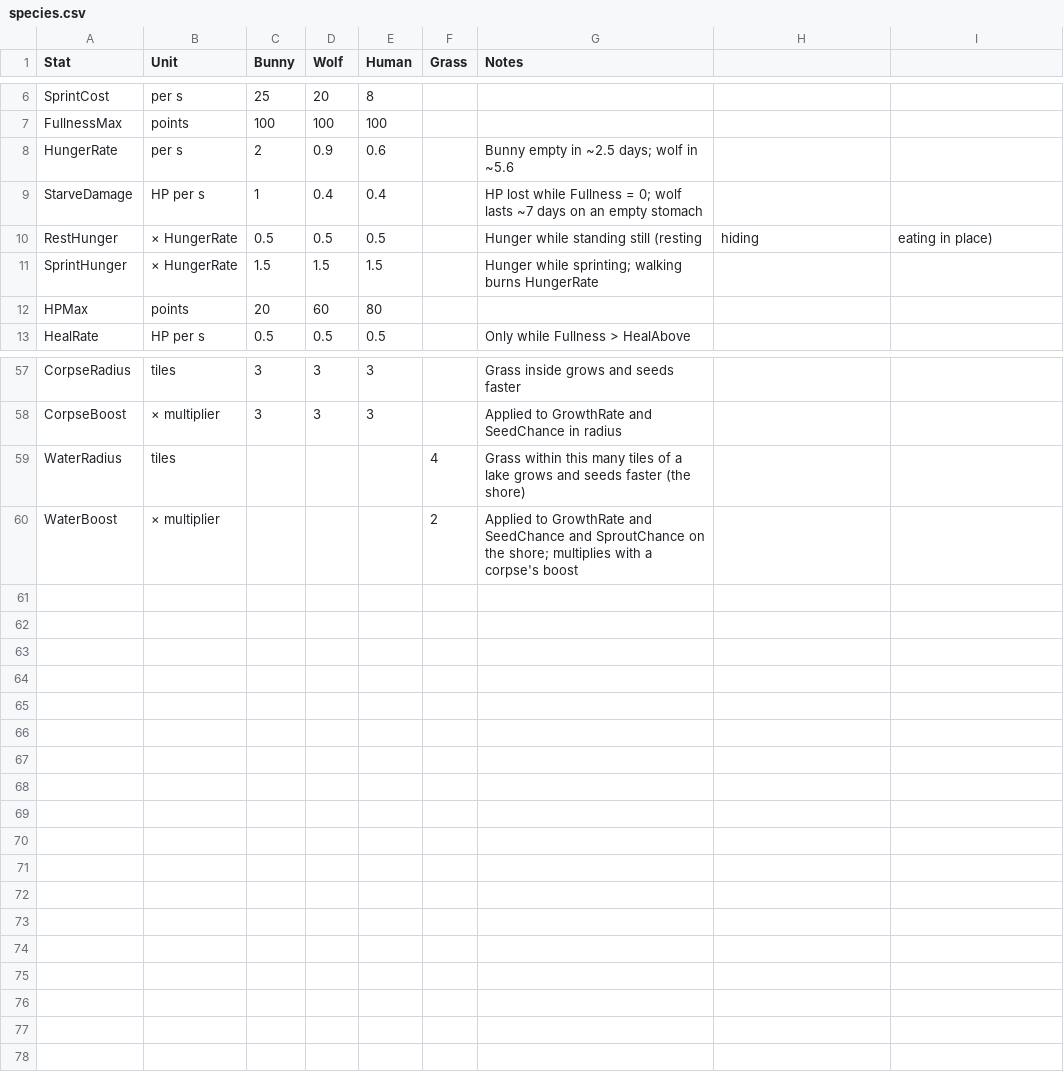
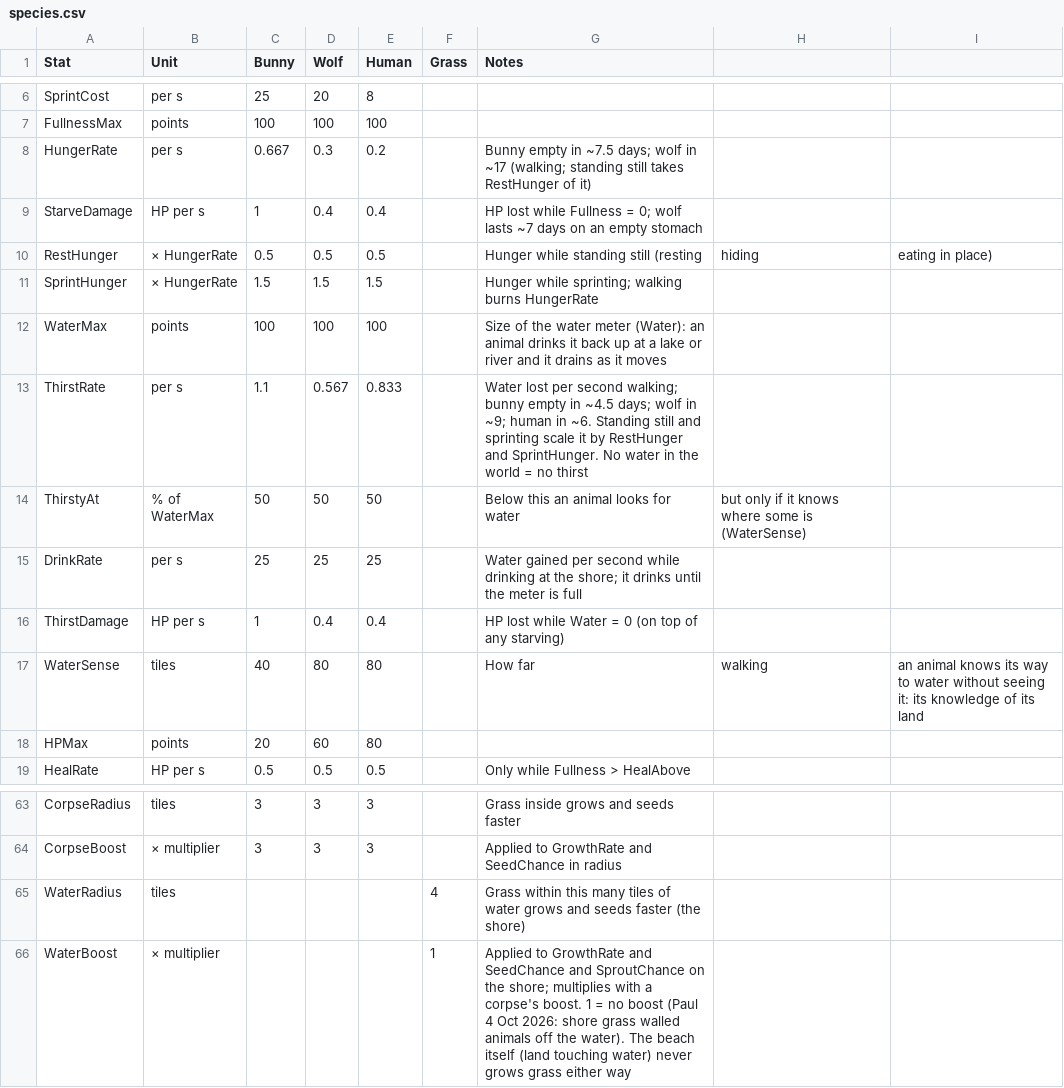
Before and after one commit to pbrinnel/pbrinnel.github.io, a CSV file: Life/tables/species.csv, drawn as a sheet; only a part is shown, gaps mark what is left out.

```diff
--- a/Life/tables/species.csv
+++ b/Life/tables/species.csv
@@ -7,3 +7,3 @@ SprintCost,per s,25,20,8,,
 FullnessMax,points,100,100,100,,
-HungerRate,per s,2,0.9,0.6,,Bunny empty in ~2.5 days; wolf in ~5.6
+HungerRate,per s,0.667,0.3,0.2,,Bunny empty in ~7.5 days; wolf in ~17 (walking; standing still takes RestHunger of it)
 StarveDamage,HP per s,1,0.4,0.4,,HP lost while Fullness = 0; wolf lasts ~7 days on an empty stomach
@@ -11,2 +11,8 @@ RestHunger,× HungerRate,0.5,0.5,0.5,,Hunger while standing still (resting, hidi
 SprintHunger,× HungerRate,1.5,1.5,1.5,,Hunger while sprinting; walking burns HungerRate
+WaterMax,points,100,100,100,,Size of the water meter (Water): an animal drinks it back up at a lake or river and it drains as it moves
+ThirstRate,per s,1.1,0.567,0.833,,Water lost per second walking; bunny empty in ~4.5 days; wolf in ~9; human in ~6. Standing still and sprinting scale it by RestHunger and SprintHunger. No water in the world = no thirst
+ThirstyAt,% of WaterMax,50,50,50,,Below this an animal looks for water, but only if it knows where some is (WaterSense)
+DrinkRate,per s,25,25,25,,Water gained per second while drinking at the shore; it drinks until the meter is full
+ThirstDamage,HP per s,1,0.4,0.4,,HP lost while Water = 0 (on top of any starving)
+WaterSense,tiles,40,80,80,,How far, walking, an animal knows its way to water without seeing it: its knowledge of its land
 HPMax,points,20,60,80,,
@@ -58,3 +64,3 @@ CorpseRadius,tiles,3,3,3,,Grass inside grows and seeds faster
 CorpseBoost,× multiplier,3,3,3,,Applied to GrowthRate and SeedChance in radius
-WaterRadius,tiles,,,,4,Grass within this many tiles of a lake grows and seeds faster (the shore)
-WaterBoost,× multiplier,,,,2,Applied to GrowthRate and SeedChance and SproutChance on the shore; multiplies with a corpse's boost
+WaterRadius,tiles,,,,4,Grass within this many tiles of water grows and seeds faster (the shore)
+WaterBoost,× multiplier,,,,1,Applied to GrowthRate and SeedChance and SproutChance on the shore; multiplies with a corpse's boost. 1 = no boost (Paul 4 Oct 2026: shore grass walled animals off the water). The beach itself (land touching water) never grows grass either way
```
Also changed, not shown: Life/tables/settings.csv, Life/tables/states.csv, 32 other files.
